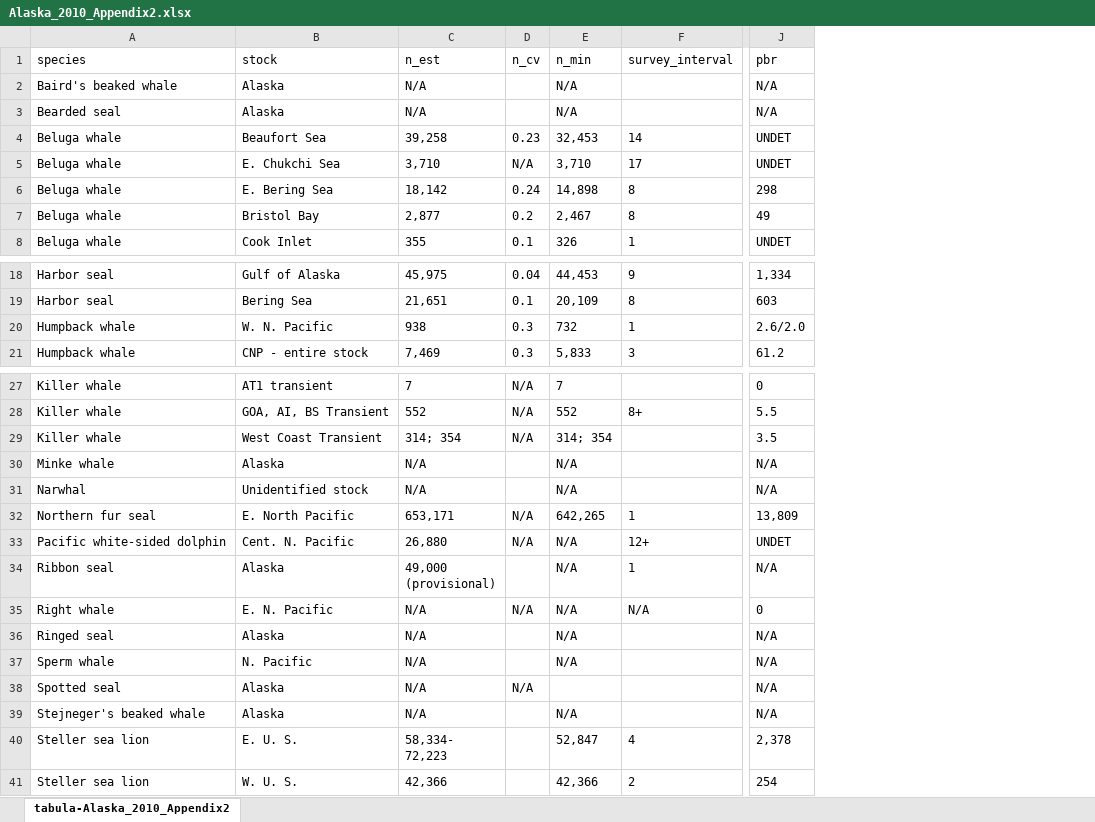
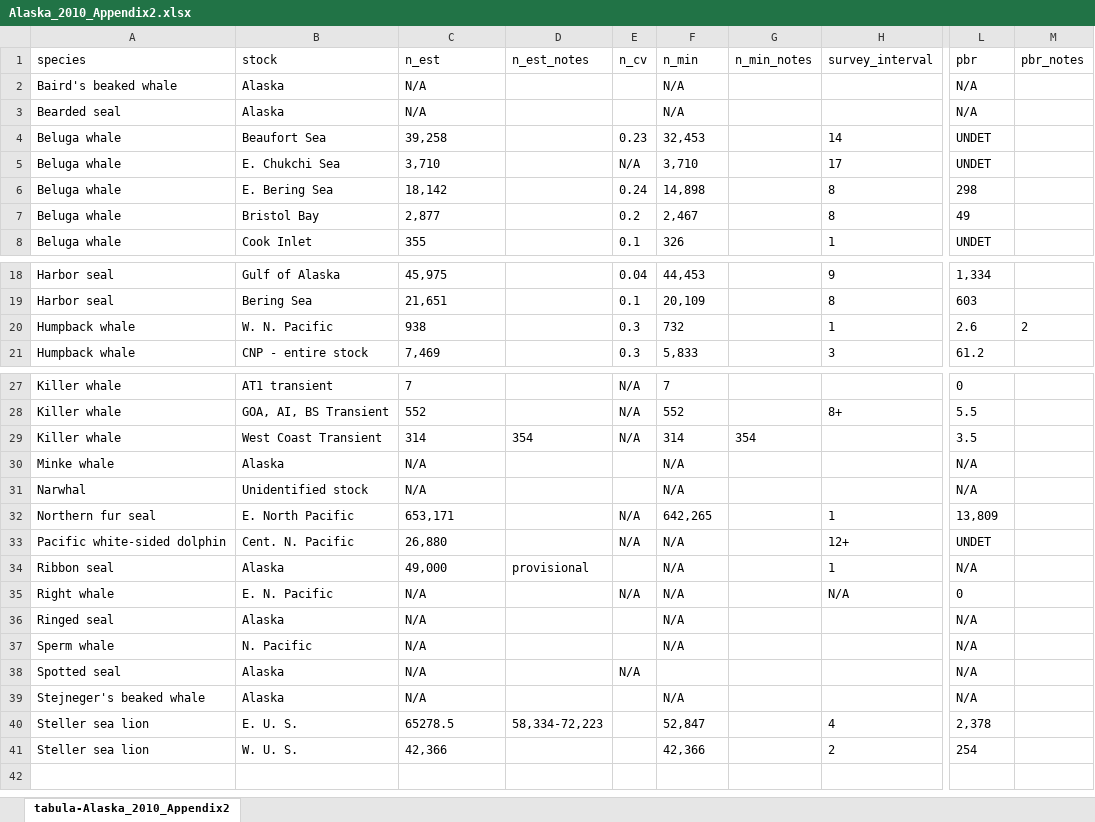
Before and after one commit to cfree14/us_sar_synthesis, an Excel workbook: data/sars/alaska/tables/Alaska_2010_Appendix2.xlsx, sheet tabula-Alaska_2010_Appendix2, drawn as a sheet; only a part is shown, gaps mark what is left out; values as stored, in another font and other column widths than the file's, no borders; addresses are those after the commit; ↵ is a line break in a cell; the diff names each change by its address in the sheet, - before the commit and + after, or states it on an @@ line.

```diff
--- a/data/sars/alaska/tables/Alaska_2010_Appendix2.xlsx (sheet tabula-Alaska_2010_Appendix2)
+++ b/data/sars/alaska/tables/Alaska_2010_Appendix2.xlsx (sheet tabula-Alaska_2010_Appendix2)
+column D (n_est_notes), rows 29-40: 354 |  |  |  |  | provisional |  |  |  |  |  | 58,334-72,223
+column G (n_min_notes), row 29: 354
+column M (pbr_notes), row 20: 2
-L20 (pbr): 2.6/2.0
+L20 (pbr): 2.6
-C29 (n_est): 314; 354
+C29 (n_est): 314
-F29 (n_min): 314; 354
+F29 (n_min): 314
-C34 (n_est): 49,000 ↵ (provisional)
+C34 (n_est): 49,000
-C40 (n_est): 58,334- ↵ 72,223
+C40 (n_est): 65278.5
```
Also changed, not shown: data/sars/alaska/tables/Alaska_2008_Appendix2.xlsx, data/sars/alaska/tables/Alaska_2009_Appendix2.xlsx, 45 other files.
